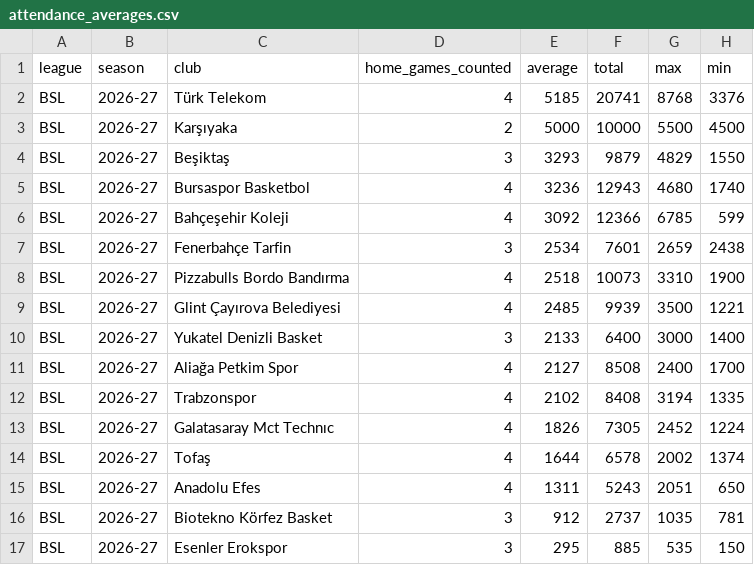
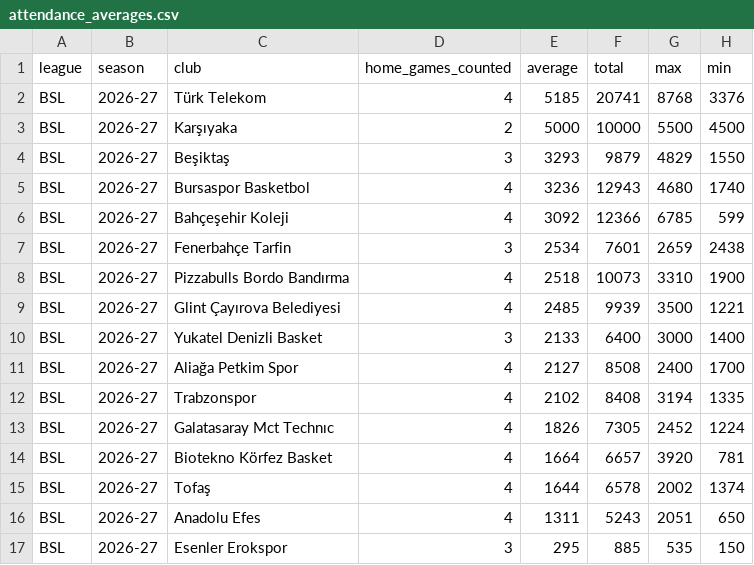
Before and after one commit to andriuspanama/ACBattendance, a CSV file: data/bsl/attendance_averages.csv, drawn as a sheet; removed rows and columns are numbered as before the commit, all else as after; the diff names each change by its address in the sheet, - before the commit and + after, or states it on an @@ line.

```diff
--- a/data/bsl/attendance_averages.csv
+++ b/data/bsl/attendance_averages.csv
+row 14: BSL | 2026-27 | Biotekno Körfez Basket | 4 | 1664 | 6657 | 3920 | 781
-row 16: BSL | 2026-27 | Biotekno Körfez Basket | 3 | 912 | 2737 | 1035 | 781
```
Also changed, not shown: data/bsl/matches.csv, 2 other files.
